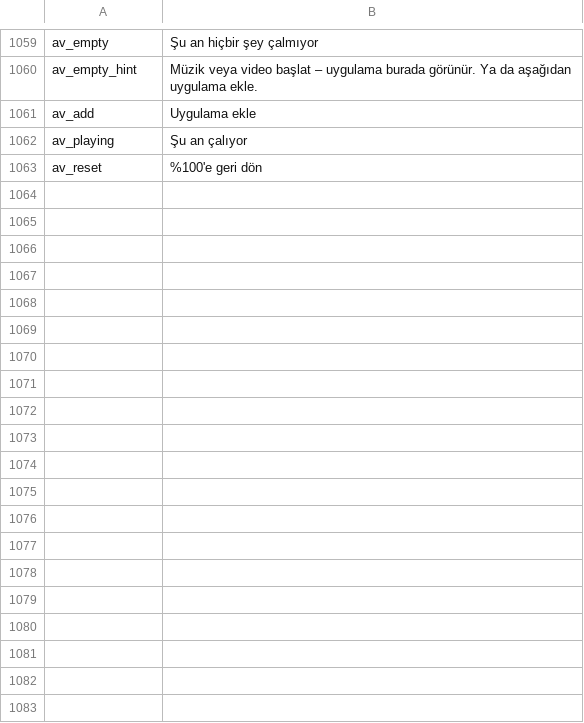
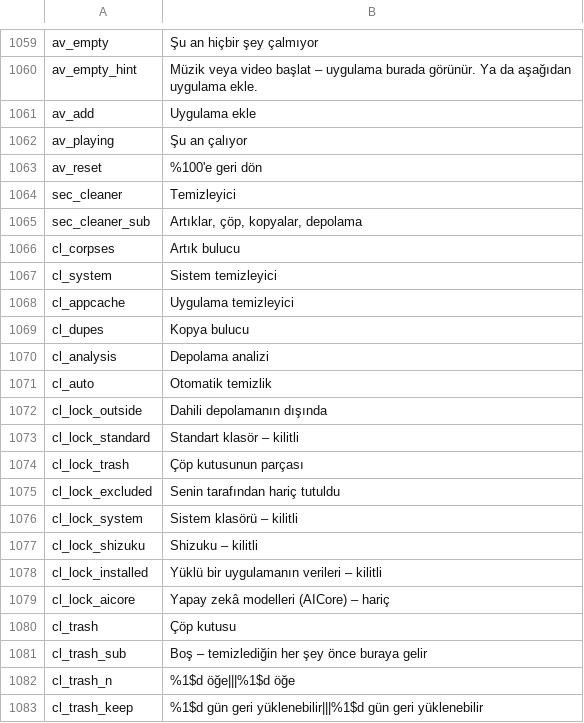
Before and after one commit to jackderganove-sudo/ShizuBox, a TSV file: tools/i18n/tr_tr.tsv, drawn as a sheet; only a part is shown, gaps mark what is left out; the diff covers the shown part only.

```diff
--- a/tools/i18n/tr_tr.tsv
+++ b/tools/i18n/tr_tr.tsv
@@ -1063 +1063,21 @@ av_playing	Şu an çalıyor
 av_reset	%100'e geri dön
+sec_cleaner	Temizleyici
+sec_cleaner_sub	Artıklar, çöp, kopyalar, depolama
+cl_corpses	Artık bulucu
+cl_system	Sistem temizleyici
+cl_appcache	Uygulama temizleyici
+cl_dupes	Kopya bulucu
+cl_analysis	Depolama analizi
+cl_auto	Otomatik temizlik
+cl_lock_outside	Dahili depolamanın dışında
+cl_lock_standard	Standart klasör – kilitli
+cl_lock_trash	Çöp kutusunun parçası
+cl_lock_excluded	Senin tarafından hariç tutuldu
+cl_lock_system	Sistem klasörü – kilitli
+cl_lock_shizuku	Shizuku – kilitli
+cl_lock_installed	Yüklü bir uygulamanın verileri – kilitli
+cl_lock_aicore	Yapay zekâ modelleri (AICore) – hariç
+cl_trash	Çöp kutusu
+cl_trash_sub	Boş – temizlediğin her şey önce buraya gelir
+cl_trash_n	%1$d öğe|||%1$d öğe
+cl_trash_keep	%1$d gün geri yüklenebilir|||%1$d gün geri yüklenebilir
```
Also changed, not shown: 47 added rows elsewhere in this file, tools/i18n/tr_es.tsv, tools/i18n/tr_fr.tsv, 30 other files.
